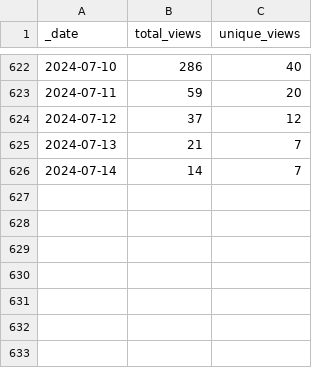
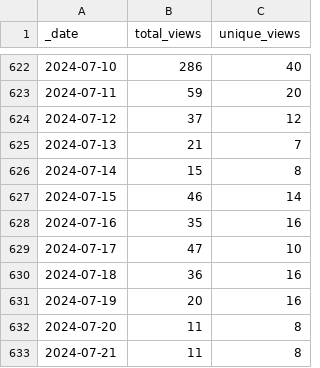
Before and after one commit to pachterlab/gget, a CSV file: traffic/views.csv, drawn as a sheet; only a part is shown, gaps mark what is left out.

Commit message:
GitHub traffic

```diff
--- a/traffic/views.csv
+++ b/traffic/views.csv
@@ -625,2 +625,9 @@ _date,total_views,unique_views
 2024-07-13,21,7
-2024-07-14,14,7
+2024-07-14,15,8
+2024-07-15,46,14
+2024-07-16,35,16
+2024-07-17,47,10
+2024-07-18,36,16
+2024-07-19,20,16
+2024-07-20,11,8
+2024-07-21,11,8
```
Also changed, not shown: traffic/clones.csv, 1 other file.
